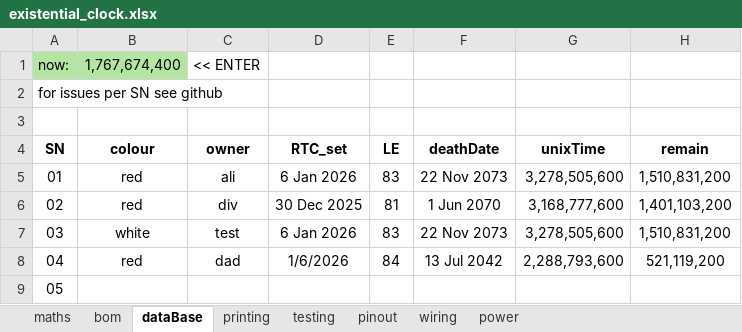
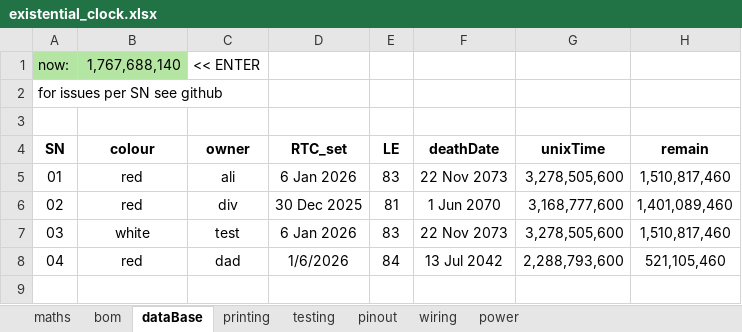
Before and after one commit to GralastairBean/Existential-Clock, an Excel workbook: existential_clock.xlsx, sheet dataBase, drawn as a sheet; values as stored, in another font and other column widths than the file's, no borders; the diff names each change by its address in the sheet, - before the commit and + after, or states it on an @@ line.

Commit message:
Update existential_clock.xlsx

```diff
--- a/existential_clock.xlsx (sheet dataBase)
+++ b/existential_clock.xlsx (sheet dataBase)
-B1 (colour): 1,767,674,400
+B1 (colour): 1,767,688,140
-H5 (remain): 1,510,831,200
+H5 (remain): 1,510,817,460
-H6 (remain): 1,401,103,200
+H6 (remain): 1,401,089,460
-H7 (remain): 1,510,831,200
+H7 (remain): 1,510,817,460
-H8 (remain): 521,119,200
+H8 (remain): 521,105,460
-row 9: 05
```
